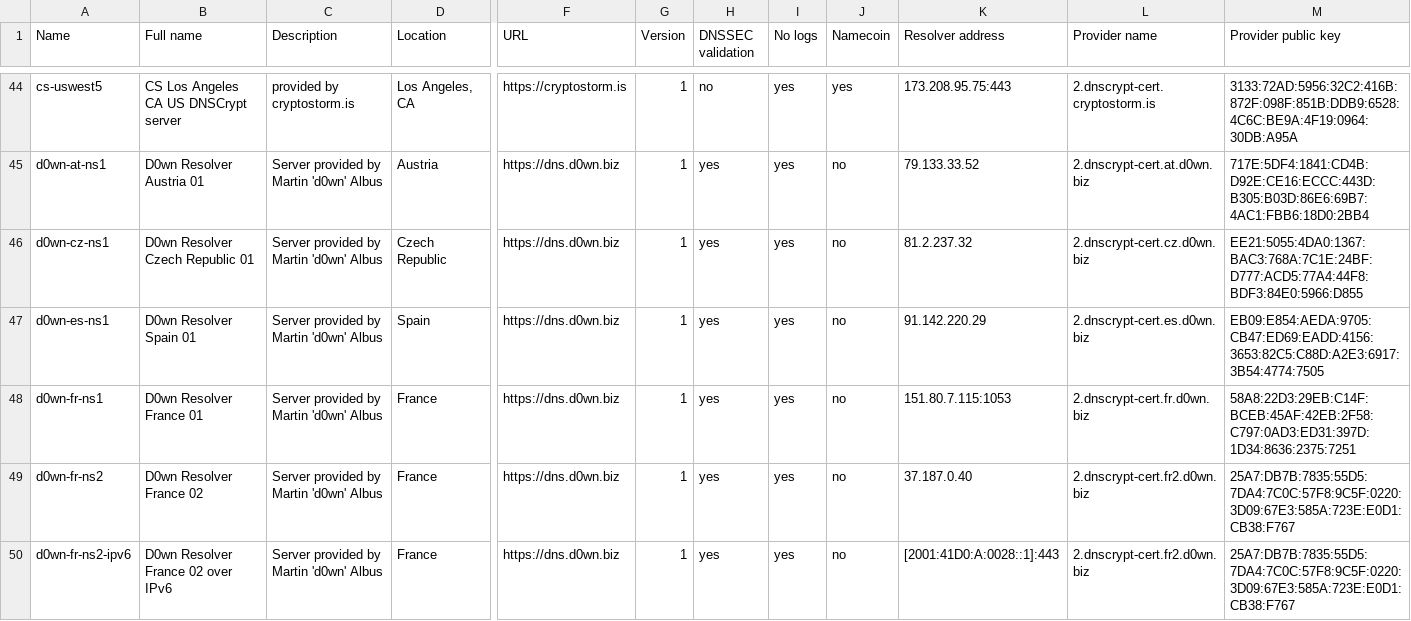
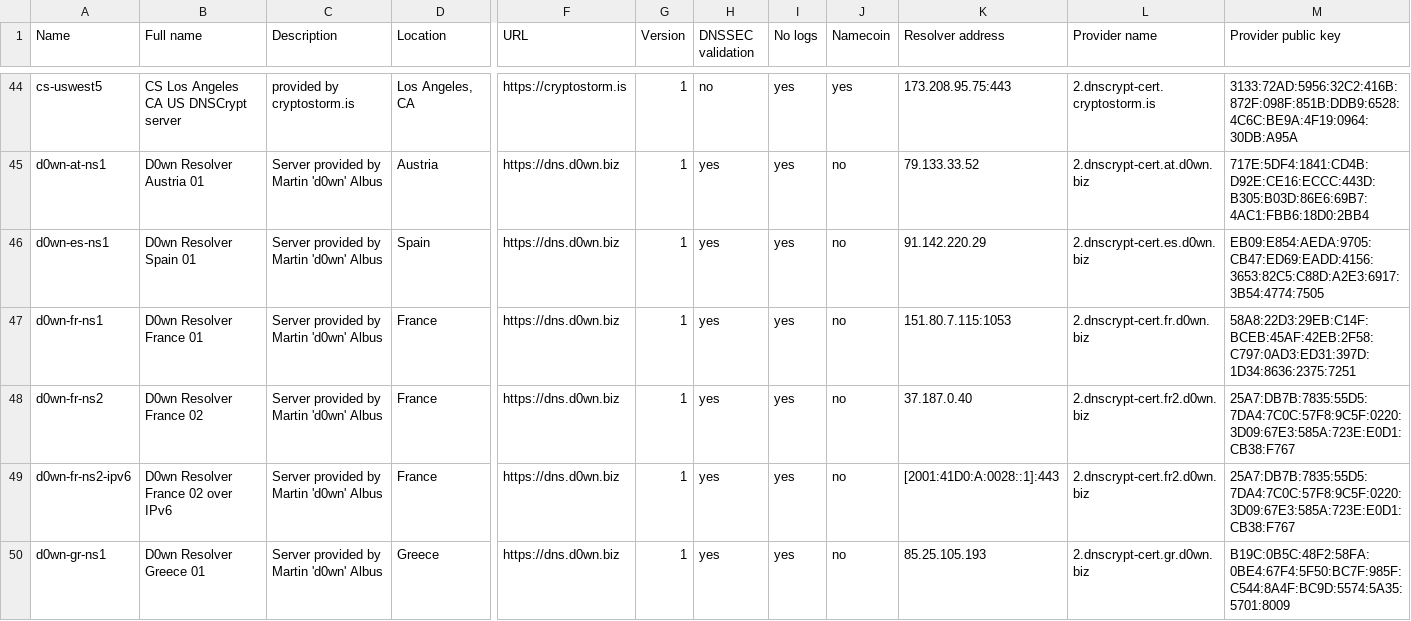
Before and after one commit to edox212/dnscrypt-proxy, a CSV file: dnscrypt-resolvers.csv, drawn as a sheet; only a part is shown, gaps mark what is left out; the shorter side is filled out with more unchanged rows; rows hold the shown columns only; the diff names each change by its address in the sheet, - before the commit and + after, or states it on an @@ line.

Commit message:
d0wn-cz-ns1 is having issues

```diff
--- a/dnscrypt-resolvers.csv
+++ b/dnscrypt-resolvers.csv
-row 46: d0wn-cz-ns1 | D0wn Resolver Czech Republic 01 | Server provided by Martin 'd0wn' Albus | Czech Republic | https://dns.d0wn.biz | 1 | yes | yes | no | 81.2.237.32 | 2.dnscrypt-cert.cz.d0wn.biz | EE21:5055:4DA0:1367:BAC3:768A:7C1E:24BF:D777:ACD5:77A4:44F8:BDF3:84E0:5966:D855
```
